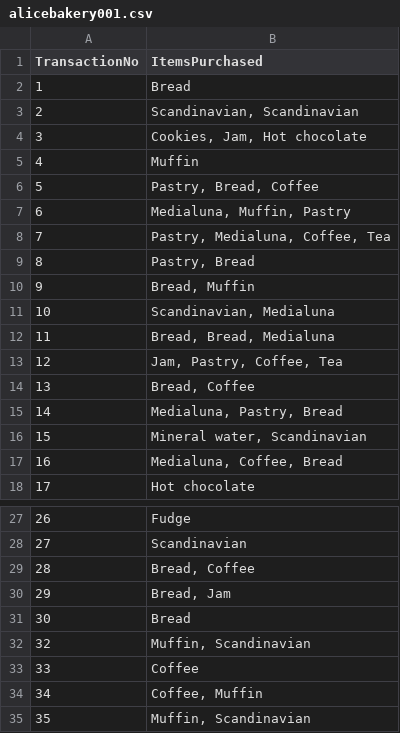
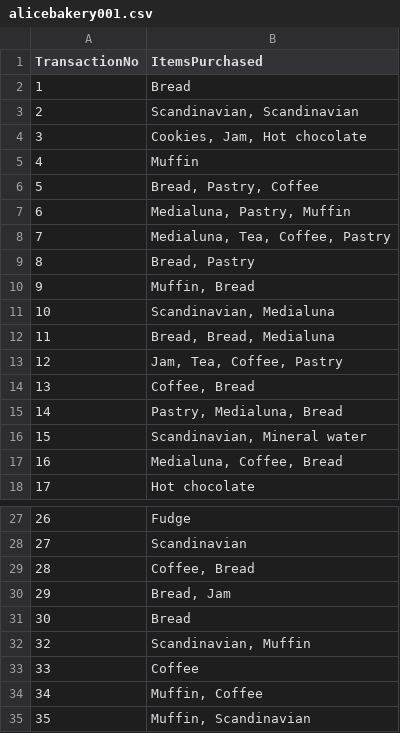
Before and after one commit to naijatek21/Egbuchulam_Chike_midtermproject, a CSV file: alicebakery001.csv, drawn as a sheet; only a part is shown, gaps mark what is left out; the diff covers the shown part only.

```diff
--- a/alicebakery001.csv
+++ b/alicebakery001.csv
@@ -5,13 +5,13 @@ TransactionNo,ItemsPurchased
 4,Muffin
-5,"Pastry, Bread, Coffee"
-6,"Medialuna, Muffin, Pastry"
-7,"Pastry, Medialuna, Coffee, Tea"
-8,"Pastry, Bread"
-9,"Bread, Muffin"
+5,"Bread, Pastry, Coffee"
+6,"Medialuna, Pastry, Muffin"
+7,"Medialuna, Tea, Coffee, Pastry"
+8,"Bread, Pastry"
+9,"Muffin, Bread"
 10,"Scandinavian, Medialuna"
 11,"Bread, Bread, Medialuna"
-12,"Jam, Pastry, Coffee, Tea"
-13,"Bread, Coffee"
-14,"Medialuna, Pastry, Bread"
-15,"Mineral water, Scandinavian"
+12,"Jam, Tea, Coffee, Pastry"
+13,"Coffee, Bread"
+14,"Pastry, Medialuna, Bread"
+15,"Scandinavian, Mineral water"
 16,"Medialuna, Coffee, Bread"
@@ -28,8 +28,8 @@ TransactionNo,ItemsPurchased
 27,Scandinavian
-28,"Bread, Coffee"
+28,"Coffee, Bread"
 29,"Bread, Jam"
 30,Bread
-32,"Muffin, Scandinavian"
+32,"Scandinavian, Muffin"
 33,Coffee
-34,"Coffee, Muffin"
+34,"Muffin, Coffee"
 35,"Muffin, Scandinavian"
```
Also changed, not shown: 20 removed rows and 1 edited cell elsewhere in this file, bobsbreakfast001.csv, charliescafe001.csv, 8 other files.
